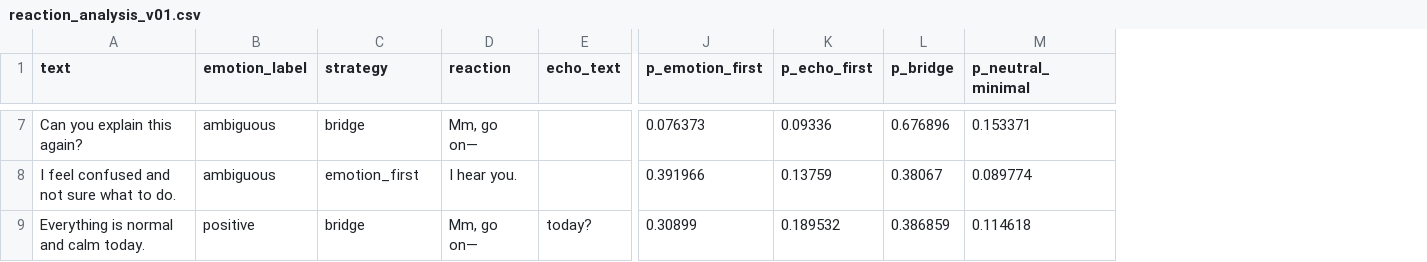
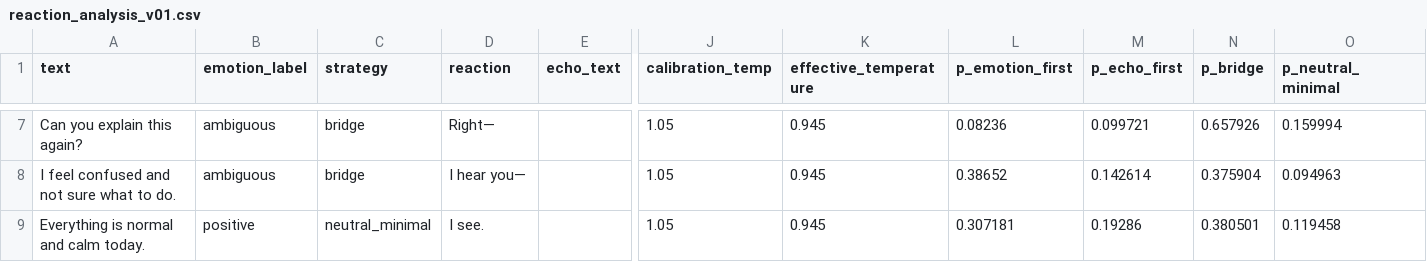
Before and after one commit to PiePick/Where-is-Latency-, a CSV file: AI_NPC_System/analysis_outputs/reaction_analysis_v01.csv, drawn as a sheet; only a part is shown, gaps mark what is left out; addresses are those after the commit; the diff covers the shown part only; the diff names each change by its address in the sheet, - before the commit and + after, or states it on an @@ line.

Commit message:
feat: v01.2 add temperature scaling calibration for strategy probabilities

```diff
--- a/AI_NPC_System/analysis_outputs/reaction_analysis_v01.csv
+++ b/AI_NPC_System/analysis_outputs/reaction_analysis_v01.csv
+column J (calibration_temp), rows 7-9: all 1.05
+column K (effective_temperature), rows 7-9: all 0.945
-D7 (reaction): Mm, go on—
+D7 (reaction): Right—
-L7 (p_emotion_first): 0.076373
+L7 (p_emotion_first): 0.08236
-M7 (p_echo_first): 0.09336
+M7 (p_echo_first): 0.099721
-N7 (p_bridge): 0.676896
+N7 (p_bridge): 0.657926
-O7 (p_neutral_minimal): 0.153371
+O7 (p_neutral_minimal): 0.159994
-C8 (strategy): emotion_first
+C8 (strategy): bridge
-D8 (reaction): I hear you.
+D8 (reaction): I hear you—
-L8 (p_emotion_first): 0.391966
+L8 (p_emotion_first): 0.38652
-M8 (p_echo_first): 0.13759
+M8 (p_echo_first): 0.142614
-N8 (p_bridge): 0.38067
+N8 (p_bridge): 0.375904
-O8 (p_neutral_minimal): 0.089774
+O8 (p_neutral_minimal): 0.094963
-C9 (strategy): bridge
+C9 (strategy): neutral_minimal
-D9 (reaction): Mm, go on—
+D9 (reaction): I see.
-E9 (echo_text): today?
+E9 (echo_text): (empty)
-L9 (p_emotion_first): 0.30899
+L9 (p_emotion_first): 0.307181
-M9 (p_echo_first): 0.189532
+M9 (p_echo_first): 0.19286
-N9 (p_bridge): 0.386859
+N9 (p_bridge): 0.380501
-O9 (p_neutral_minimal): 0.114618
+O9 (p_neutral_minimal): 0.119458
```
Also changed, not shown: 28 edited cells elsewhere in this file, 10 other files.
